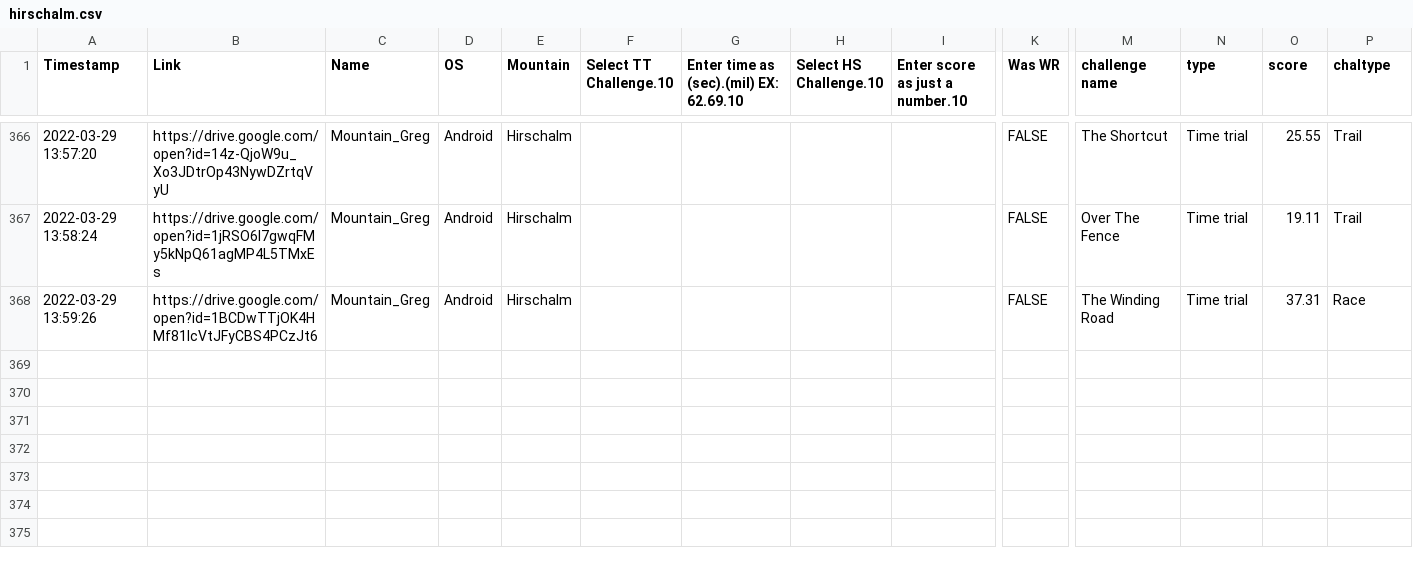
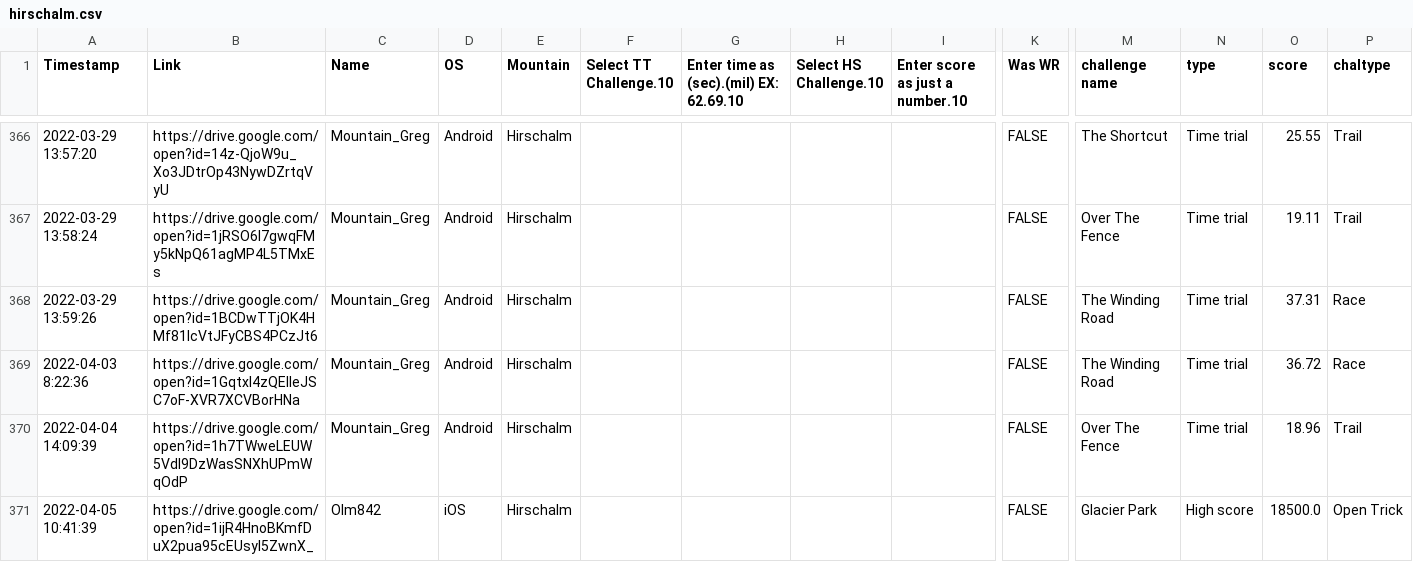
Before and after one commit to hschindele/gmaapp, a CSV file: data/hirschalm.csv, drawn as a sheet; only a part is shown, gaps mark what is left out; rows hold the shown columns only; the diff names each change by its address in the sheet, - before the commit and + after, or states it on an @@ line.

```diff
--- a/data/hirschalm.csv
+++ b/data/hirschalm.csv
+row 369: 2022-04-03 8:22:36 | https://drive.google.com/open?id=1GqtxI4zQElIeJSC7oF-XVR7XCVBorHNa | Mountain_Greg | Android | Hirschalm |  |  |  |  | FALSE | The Winding Road | Time trial | 36.72 | Race
+row 370: 2022-04-04 14:09:39 | https://drive.google.com/open?id=1h7TWweLEUW5VdI9DzWasSNXhUPmWqOdP | Mountain_Greg | Android | Hirschalm |  |  |  |  | FALSE | Over The Fence | Time trial | 18.96 | Trail
+row 371: 2022-04-05 10:41:39 | https://drive.google.com/open?id=1ijR4HnoBKmfDuX2pua95cEUsyI5ZwnX_ | Olm842 | iOS | Hirschalm |  |  |  |  | FALSE | Glacier Park | High score | 18500.0 | Open Trick
```
Also changed, not shown: data/gmaraw.csv, data/mount fairview.csv, 29 other files.
